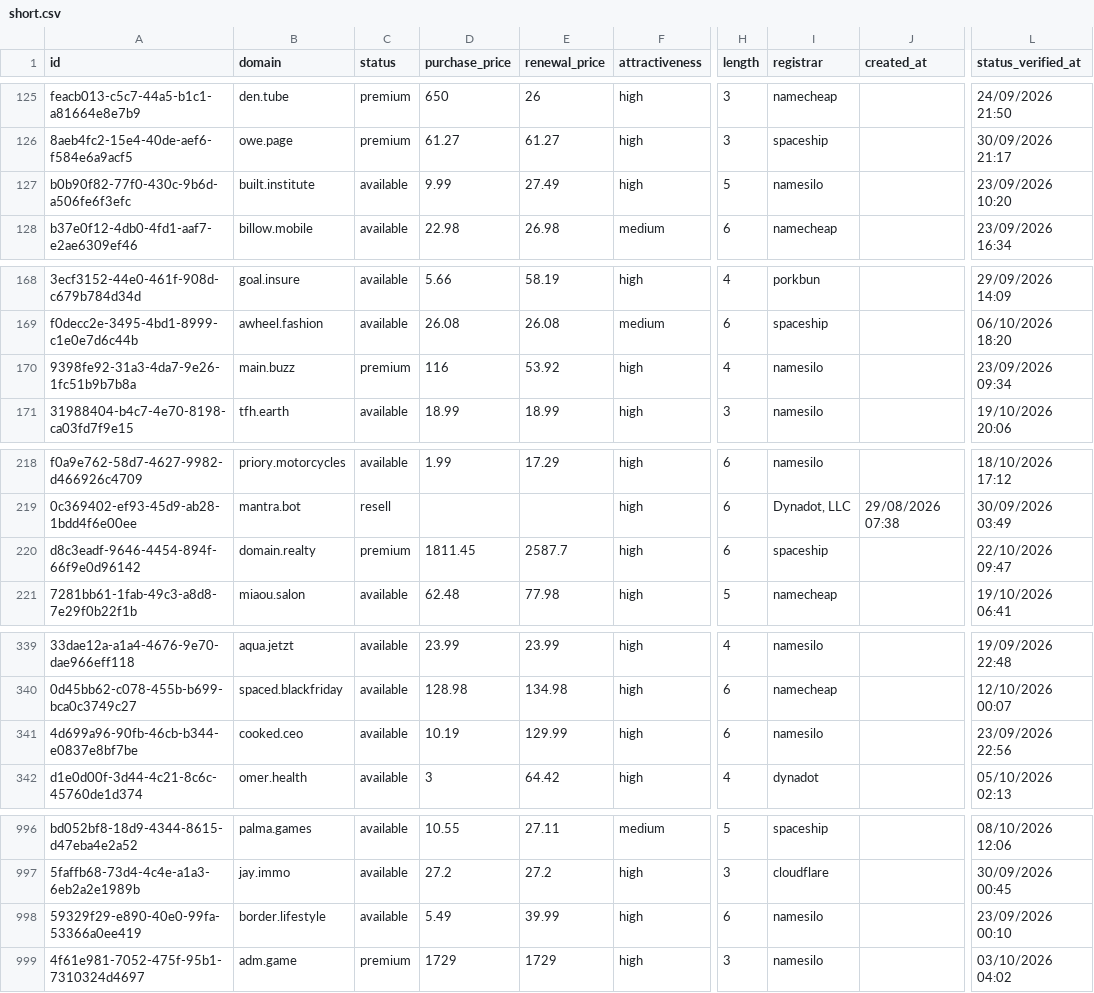
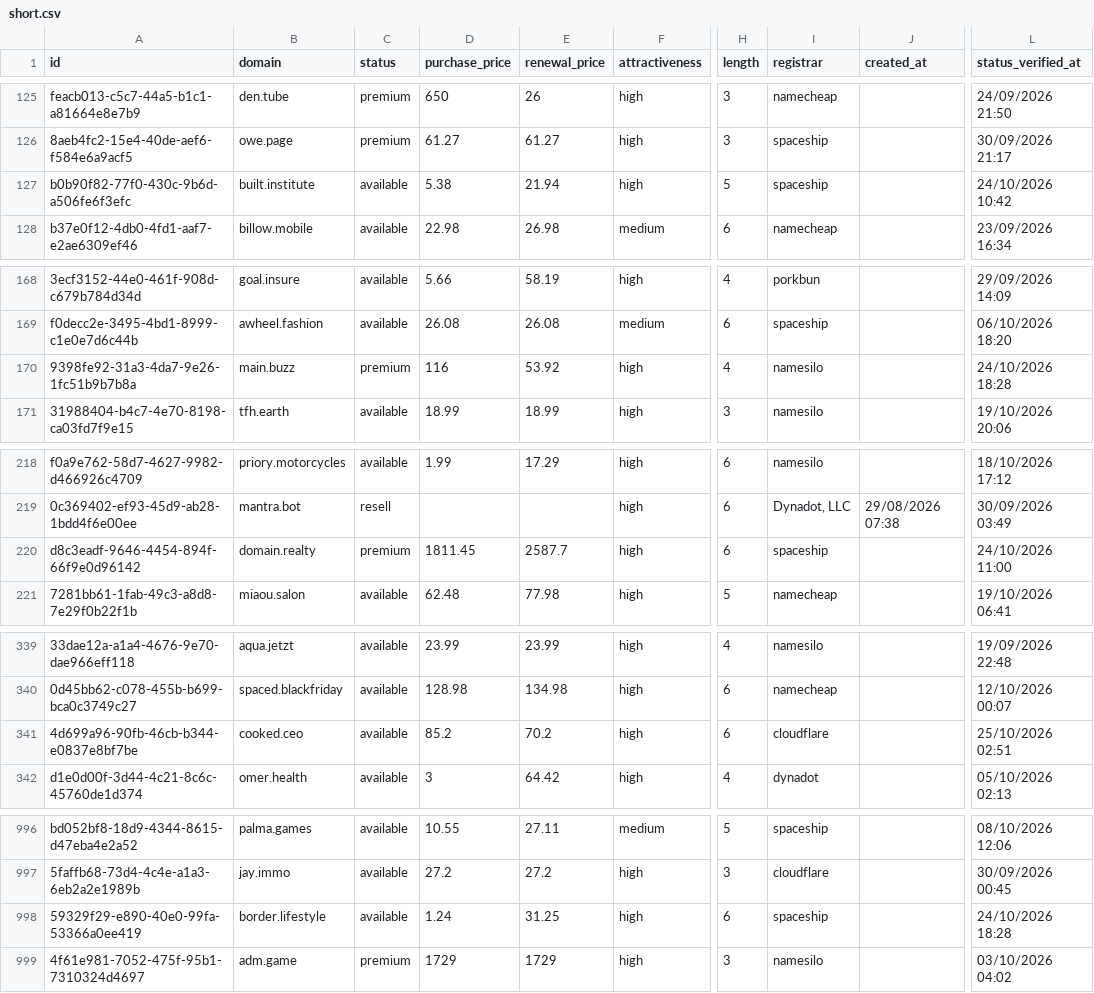
Before and after one commit to UniqueDomains/short-oneword-domains, a CSV file: short.csv, drawn as a sheet; only a part is shown, gaps mark what is left out; the diff names each change by its address in the sheet, - before the commit and + after, or states it on an @@ line.

Commit message:
Domains update

```diff
--- a/short.csv
+++ b/short.csv
-D127 (purchase_price): 9.99
+D127 (purchase_price): 5.38
-E127 (renewal_price): 27.49
+E127 (renewal_price): 21.94
-I127 (registrar): namesilo
+I127 (registrar): spaceship
-L127 (status_verified_at): 23/09/2026 10:20
+L127 (status_verified_at): 24/10/2026 10:42
-L170 (status_verified_at): 23/09/2026 09:34
+L170 (status_verified_at): 24/10/2026 18:28
-L220 (status_verified_at): 22/10/2026 09:47
+L220 (status_verified_at): 24/10/2026 11:00
-D341 (purchase_price): 10.19
+D341 (purchase_price): 85.2
-E341 (renewal_price): 129.99
+E341 (renewal_price): 70.2
-I341 (registrar): namesilo
+I341 (registrar): cloudflare
-L341 (status_verified_at): 23/09/2026 22:56
+L341 (status_verified_at): 25/10/2026 02:51
-D998 (purchase_price): 5.49
+D998 (purchase_price): 1.24
-E998 (renewal_price): 39.99
+E998 (renewal_price): 31.25
-I998 (registrar): namesilo
+I998 (registrar): spaceship
-L998 (status_verified_at): 23/09/2026 00:10
+L998 (status_verified_at): 24/10/2026 18:28
```
Also changed, not shown: 4 other files.
